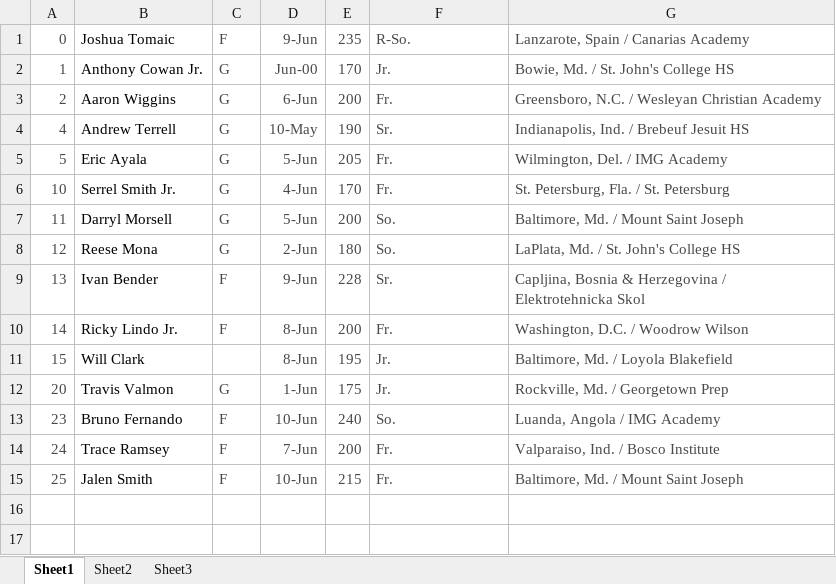
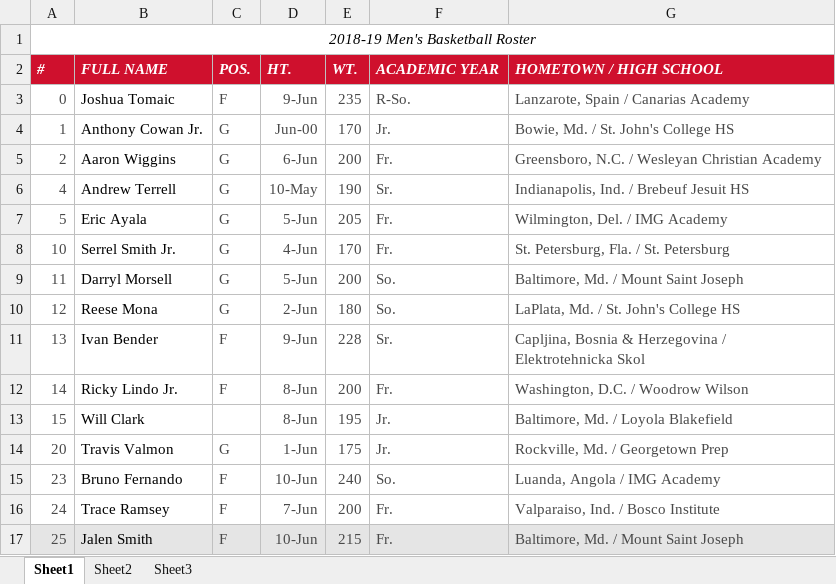
Before and after one commit to Troy1010/FormatRosterData, an Excel workbook: res/Unformatted/Basketball_Men_Maryland.xlsx, sheet Sheet1, drawn as a sheet; values as stored, in another font and other column widths than the file's, no borders; addresses are those after the commit; the diff names each change by its address in the sheet, - before the commit and + after, or states it on an @@ line.

```diff
--- a/res/Unformatted/Basketball_Men_Maryland.xlsx (sheet Sheet1)
+++ b/res/Unformatted/Basketball_Men_Maryland.xlsx (sheet Sheet1)
+row 1: 2018-19 Men's Basketball Roster
+row 2: # | FULL NAME | POS. | HT. | WT. | ACADEMIC YEAR | HOMETOWN / HIGH SCHOOL
-A17:G17 fill: none
+A17:G17 fill: #E5E5E5
```
Also changed, not shown: res/Unformatted/Basketball_Men_Michigan.xlsx, res/Unformatted/Basketball_Women_Maryland.xlsx, 1 other file.
